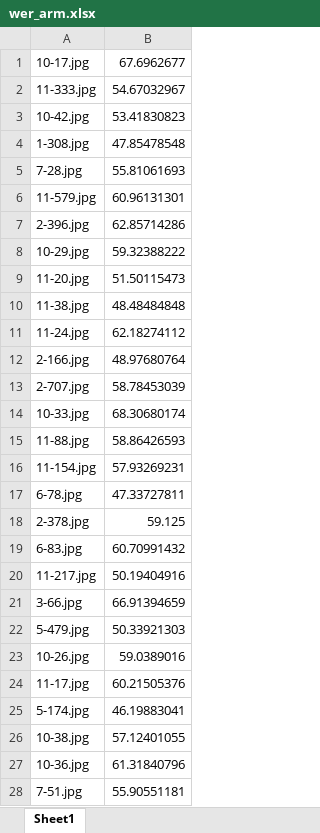
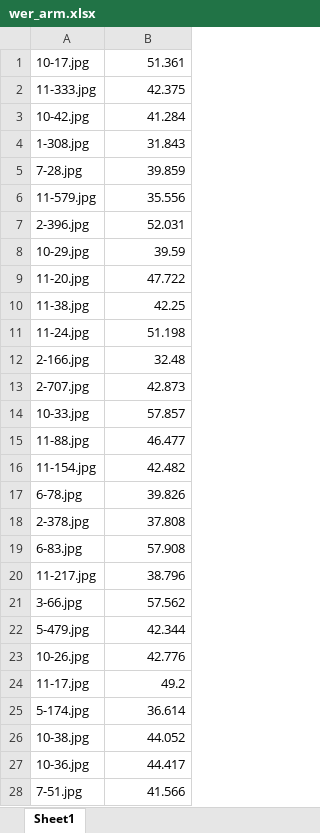
Before and after one commit to karennik98/ocr-test, an Excel workbook: wer_arm.xlsx, sheet Sheet1, drawn as a sheet; only a part is shown; values as stored, in another font and other column widths than the file's, no borders; the diff covers the shown part only; the diff names each change by its address in the sheet, - before the commit and + after, or states it on an @@ line.

```diff
--- a/wer_arm.xlsx (sheet Sheet1)
+++ b/wer_arm.xlsx (sheet Sheet1)
-B1: 67.6962677
+B1: 51.361
-B2: 54.67032967
+B2: 42.375
-B3: 53.41830823
+B3: 41.284
-B4: 47.85478548
+B4: 31.843
-B5: 55.81061693
+B5: 39.859
-B6: 60.96131301
+B6: 35.556
-B7: 62.85714286
+B7: 52.031
-B8: 59.32388222
+B8: 39.59
-B9: 51.50115473
+B9: 47.722
-B10: 48.48484848
+B10: 42.25
-B11: 62.18274112
+B11: 51.198
-B12: 48.97680764
+B12: 32.48
-B13: 58.78453039
+B13: 42.873
-B14: 68.30680174
+B14: 57.857
-B15: 58.86426593
+B15: 46.477
-B16: 57.93269231
+B16: 42.482
-B17: 47.33727811
+B17: 39.826
-B18: 59.125
+B18: 37.808
-B19: 60.70991432
+B19: 57.908
-B20: 50.19404916
+B20: 38.796
-B21: 66.91394659
+B21: 57.562
-B22: 50.33921303
+B22: 42.344
-B23: 59.0389016
+B23: 42.776
-B24: 60.21505376
+B24: 49.2
-B25: 46.19883041
+B25: 36.614
-B26: 57.12401055
+B26: 44.052
-B27: 61.31840796
+B27: 44.417
-B28: 55.90551181
+B28: 41.566
```
Also changed, not shown: 71 edited cells elsewhere in this sheet, wer_hye.xlsx, 2 other files.
